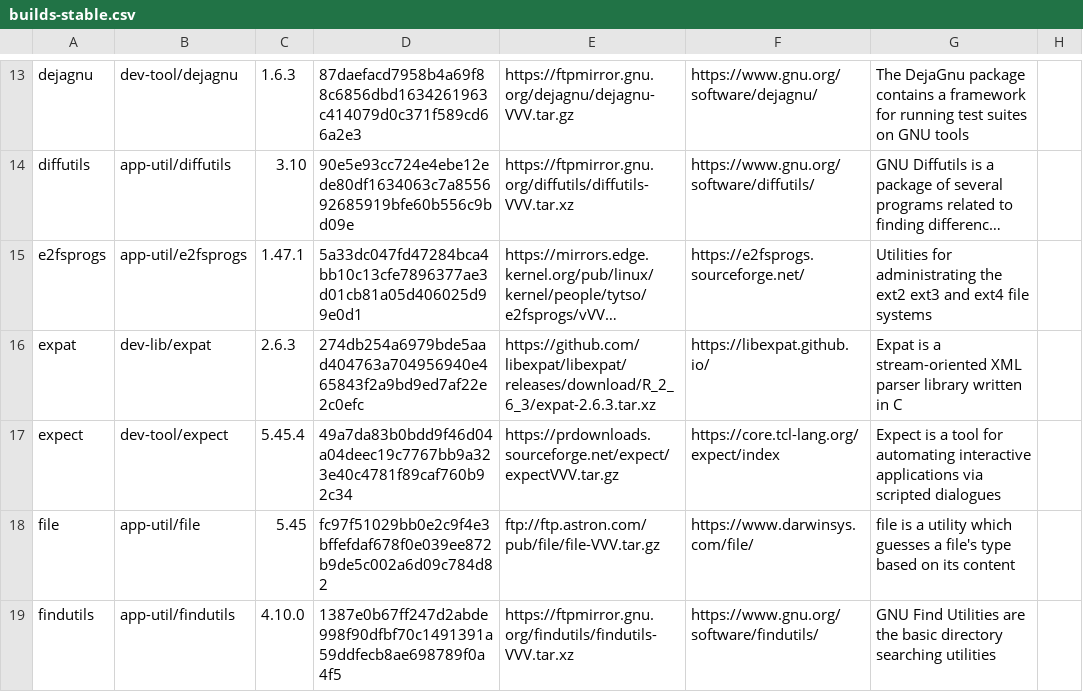
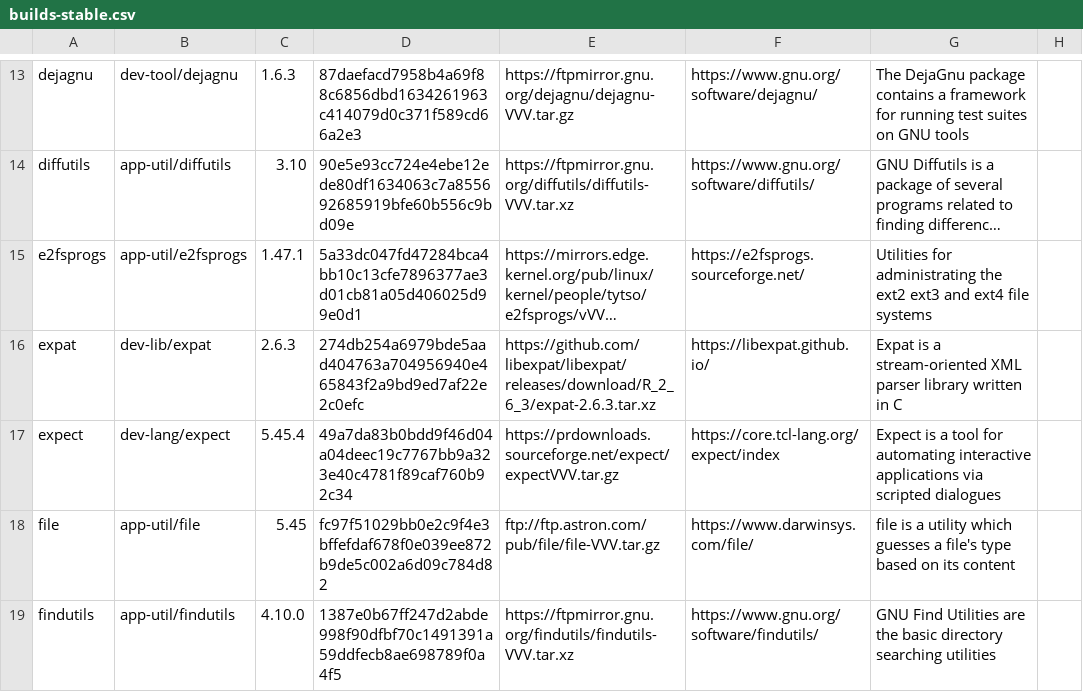
Before and after one commit to DarrenKirby/builds, a CSV file: scripts/builds-stable.csv, drawn as a sheet; only a part is shown, gaps mark what is left out; long unchanged cells end in …; the diff names each change by its address in the sheet, - before the commit and + after, or states it on an @@ line.

Commit message:
Moved expect from dev-tool to dev-lang

```diff
--- a/scripts/builds-stable.csv
+++ b/scripts/builds-stable.csv
-B17: dev-tool/expect
+B17: dev-lang/expect
```
